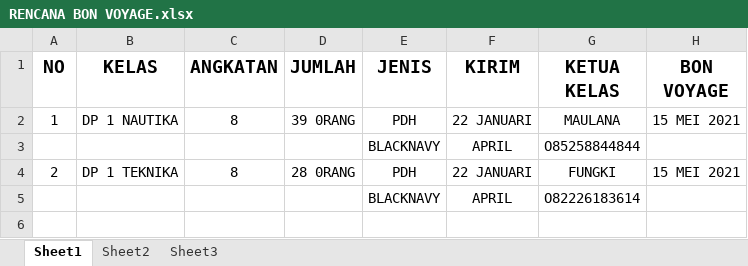
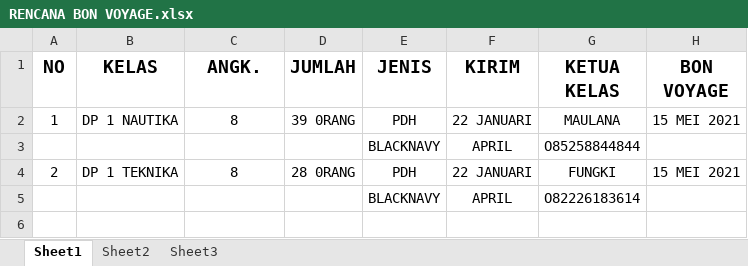
Before and after one commit to dedyhariadi/progress, an Excel workbook: RENCANA BON VOYAGE.xlsx, sheet Sheet1, drawn as a sheet; only a part is shown; values as stored, in another font and other column widths than the file's, no borders; the diff names each change by its address in the sheet, - before the commit and + after, or states it on an @@ line.

Commit message:
update setting rencana bonvoyage

```diff
--- a/RENCANA BON VOYAGE.xlsx (sheet Sheet1)
+++ b/RENCANA BON VOYAGE.xlsx (sheet Sheet1)
-C1: ANGKATAN
+C1: ANGK.
```
